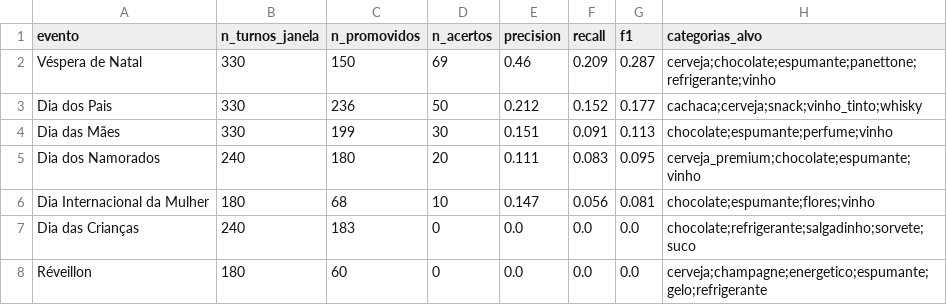
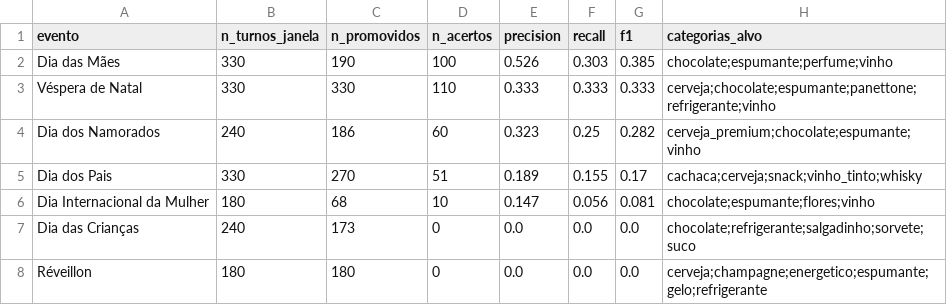
Before and after one commit to viniciusrap/projeto-rl, a CSV file: results/v11/validacao_eventos_v11.csv, drawn as a sheet.

```diff
--- a/results/v11/validacao_eventos_v11.csv
+++ b/results/v11/validacao_eventos_v11.csv
@@ -1,8 +1,8 @@
 evento,n_turnos_janela,n_promovidos,n_acertos,precision,recall,f1,categorias_alvo
-Véspera de Natal,330,150,69,0.46,0.209,0.287,cerveja;chocolate;espumante;panettone;refrigerante;vinho
-Dia dos Pais,330,236,50,0.212,0.152,0.177,cachaca;cerveja;snack;vinho_tinto;whisky
-Dia das Mães,330,199,30,0.151,0.091,0.113,chocolate;espumante;perfume;vinho
-Dia dos Namorados,240,180,20,0.111,0.083,0.095,cerveja_premium;chocolate;espumante;vinho
+Dia das Mães,330,190,100,0.526,0.303,0.385,chocolate;espumante;perfume;vinho
+Véspera de Natal,330,330,110,0.333,0.333,0.333,cerveja;chocolate;espumante;panettone;refrigerante;vinho
+Dia dos Namorados,240,186,60,0.323,0.25,0.282,cerveja_premium;chocolate;espumante;vinho
+Dia dos Pais,330,270,51,0.189,0.155,0.17,cachaca;cerveja;snack;vinho_tinto;whisky
 Dia Internacional da Mulher,180,68,10,0.147,0.056,0.081,chocolate;espumante;flores;vinho
-Dia das Crianças,240,183,0,0.0,0.0,0.0,chocolate;refrigerante;salgadinho;sorvete;suco
-Réveillon,180,60,0,0.0,0.0,0.0,cerveja;champagne;energetico;espumante;gelo;refrigerante
+Dia das Crianças,240,173,0,0.0,0.0,0.0,chocolate;refrigerante;salgadinho;sorvete;suco
+Réveillon,180,180,0,0.0,0.0,0.0,cerveja;champagne;energetico;espumante;gelo;refrigerante
```
Also changed, not shown: results/v11/comparacao_politicas_v11.csv, results/v11/convergencia_v11_metricas.csv, 9 other files.
